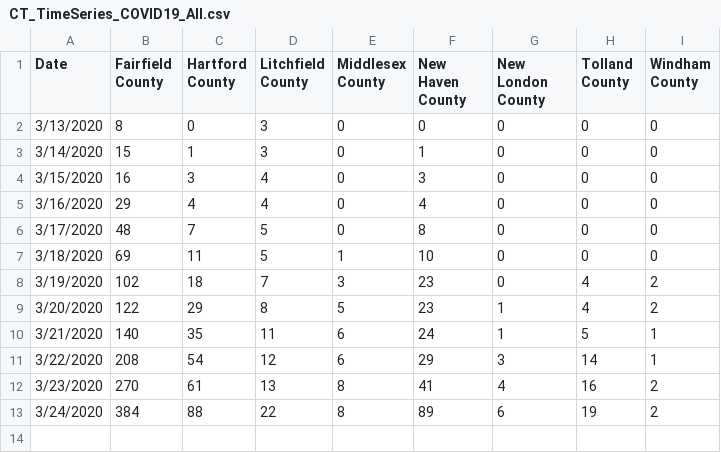
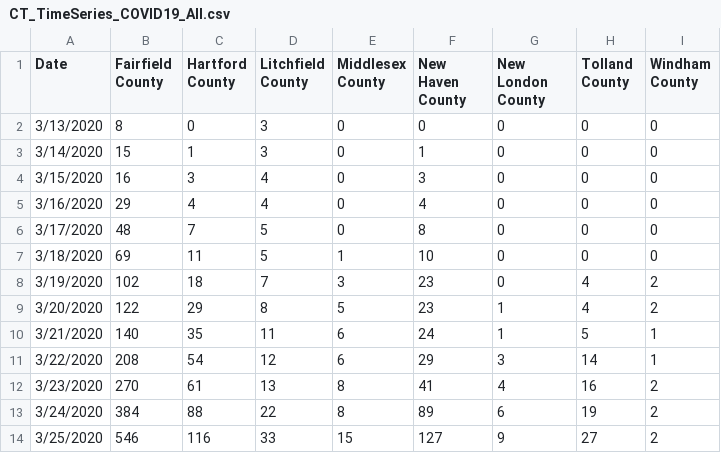
Before and after one commit to SonnyITS/COVID-19, a CSV file: data_covid_19/CT_TimeSeries_COVID19_All.csv, drawn as a sheet; the diff names each change by its address in the sheet, - before the commit and + after, or states it on an @@ line.

Commit message:
New data CT only

```diff
--- a/data_covid_19/CT_TimeSeries_COVID19_All.csv
+++ b/data_covid_19/CT_TimeSeries_COVID19_All.csv
+row 14: 3/25/2020 | 546 | 116 | 33 | 15 | 127 | 9 | 27 | 2
```
Also changed, not shown: 1 other file.
